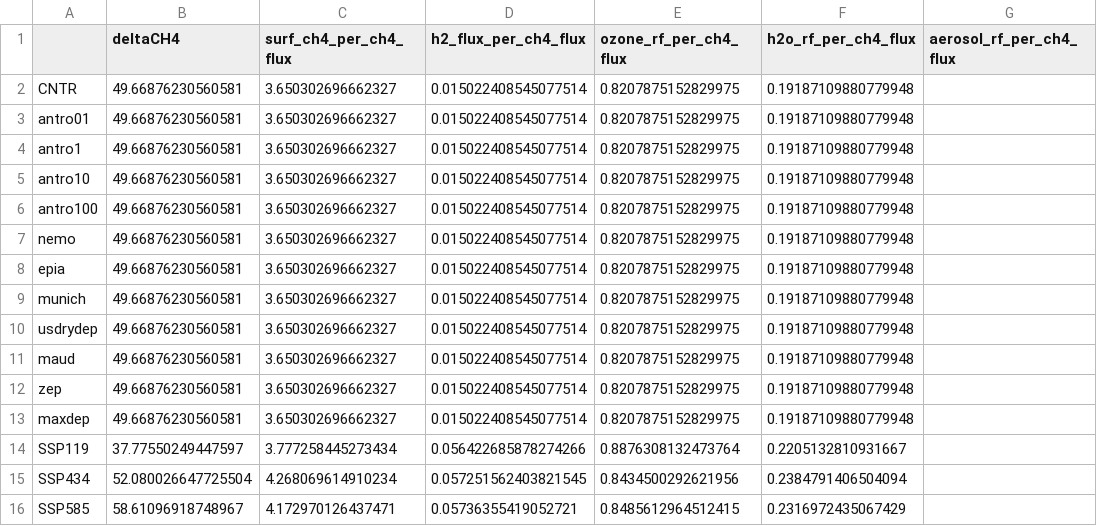
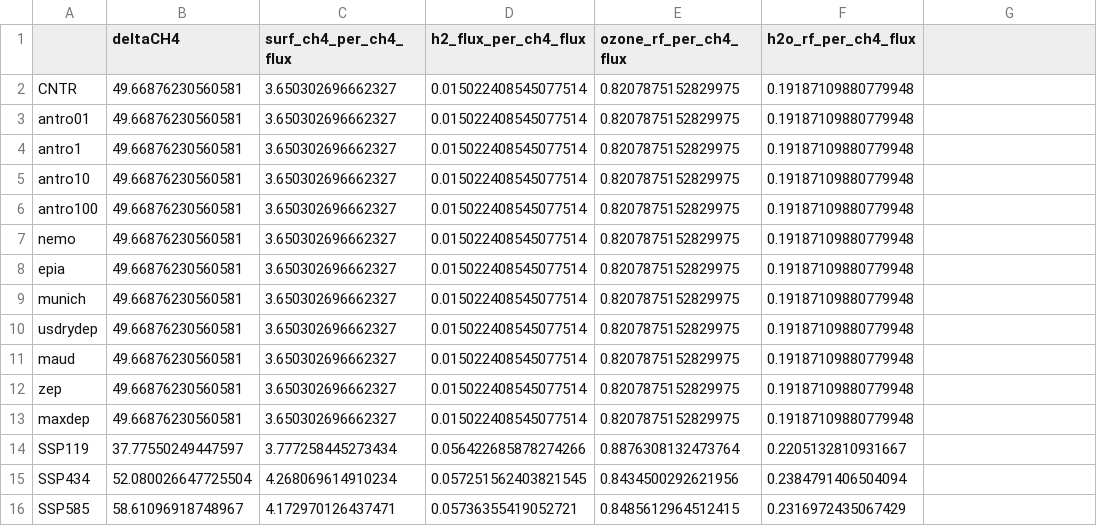
Before and after one commit to ragnhibs/Hydrogen_GWP_avi_sensitivity, a CSV file: output/table_per_flux_ch4.csv, drawn as a sheet; the diff names each change by its address in the sheet, - before the commit and + after, or states it on an @@ line.

```diff
--- a/output/table_per_flux_ch4.csv
+++ b/output/table_per_flux_ch4.csv
-G1: aerosol_rf_per_ch4_flux
+G1: (empty)
```
Also changed, not shown: output/table_per_flux_h2.csv, output/table_per_flux_h2_combined.csv, 2 other files.
